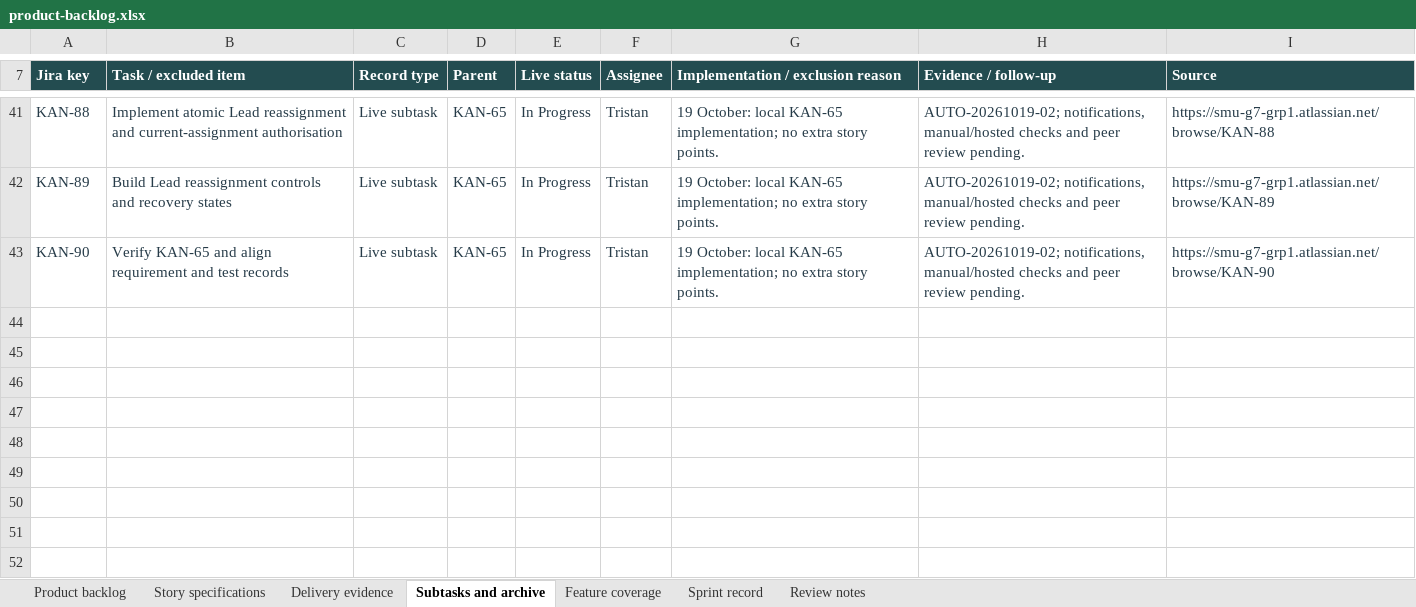
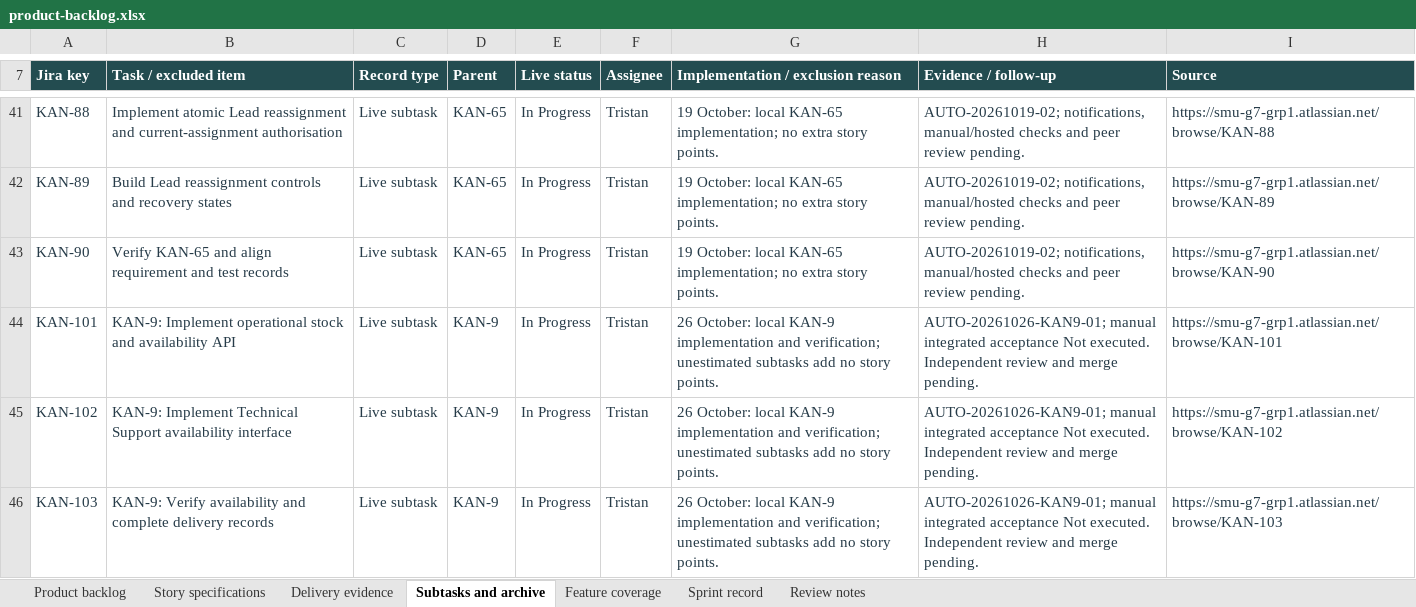
Before and after one commit to MochaLxtte/ConnectSphere, an Excel workbook: docs/submission/1/product-backlog.xlsx, sheet Subtasks and archive, drawn as a sheet; only a part is shown, gaps mark what is left out; values as stored, in another font and other column widths than the file's, no borders; conditional formats and table styles not drawn; the diff names each change by its address in the sheet, - before the commit and + after, or states it on an @@ line.

Commit message:
docs(KAN-9): align criteria test evidence and sprint handover
Record approved saved and unsaved assessment boundaries, migration 014 setup, criterion-to-test traceability, case-level automated evidence, full-suite failures and successful retests, coverage limits, and the integrated manual procedure. Refresh Sprint 4 ownership and delivery records plus the master backlog workbook while preserving historical results and leaving shared migration application, manual acceptance, review, and dependent reservation work pending.

```diff
--- a/docs/submission/1/product-backlog.xlsx (sheet Subtasks and archive)
+++ b/docs/submission/1/product-backlog.xlsx (sheet Subtasks and archive)
+row 44: KAN-101 | KAN-9: Implement operational stock and availability API | Live subtask | KAN-9 | In Progress | Tristan | 26 October: local KAN-9 implementation and verification; unestimated subtasks add no story points. | AUTO-20261026-KAN9-01; manual integrated acceptance Not executed. Independent review and merge pending. | https://smu-g7-grp1.atlassian.net/browse/KAN-101
+row 45: KAN-102 | KAN-9: Implement Technical Support availability interface | Live subtask | KAN-9 | In Progress | Tristan | 26 October: local KAN-9 implementation and verification; unestimated subtasks add no story points. | AUTO-20261026-KAN9-01; manual integrated acceptance Not executed. Independent review and merge pending. | https://smu-g7-grp1.atlassian.net/browse/KAN-102
+row 46: KAN-103 | KAN-9: Verify availability and complete delivery records | Live subtask | KAN-9 | In Progress | Tristan | 26 October: local KAN-9 implementation and verification; unestimated subtasks add no story points. | AUTO-20261026-KAN9-01; manual integrated acceptance Not executed. Independent review and merge pending. | https://smu-g7-grp1.atlassian.net/browse/KAN-103
```
Also changed, not shown: sheet Feature coverage, sheet Story specifications, sheet Product backlog, sheet Review notes, sheet Delivery evidence, sheet Sprint record, 25 other files.
